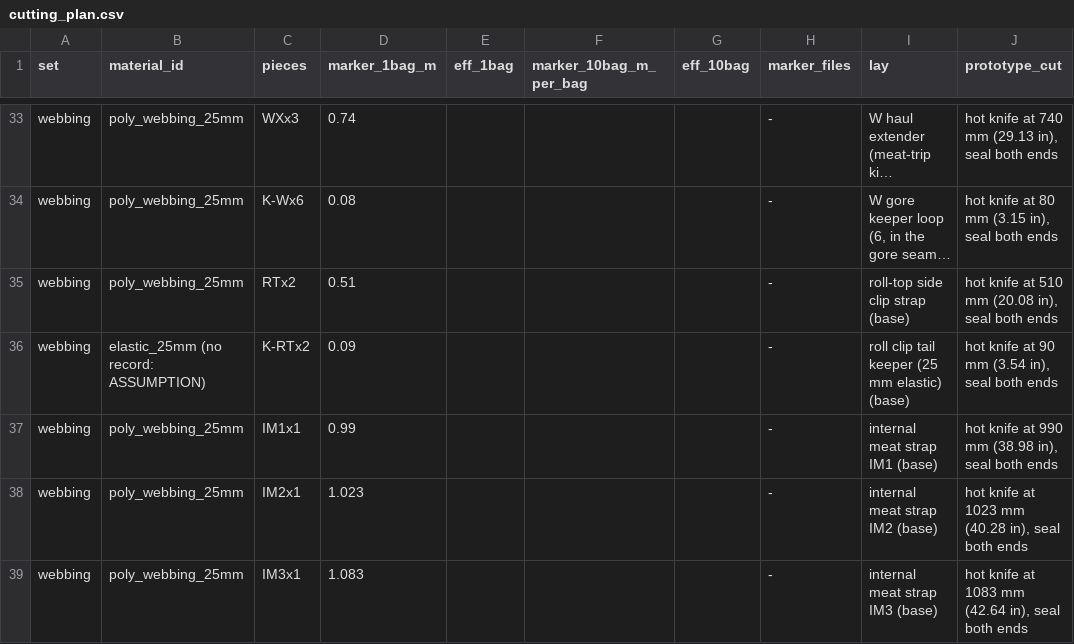
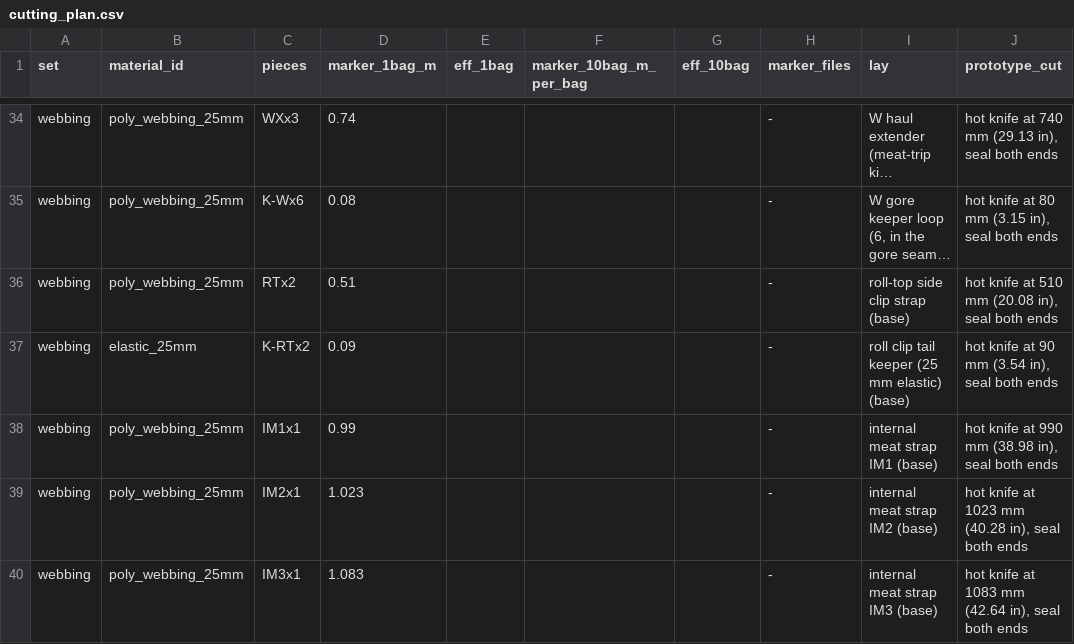
Before and after one commit to Overcastly-AI/Hunting-appeal, a CSV file: outputs/release/pack5200_corrie_f_rev3/manufacturing/cutting_plan.csv, drawn as a sheet; only a part is shown, gaps mark what is left out; long unchanged cells end in …; addresses are those after the commit; the diff covers the shown part only; the diff names each change by its address in the sheet, - before the commit and + after, or states it on an @@ line.

```diff
--- a/outputs/release/pack5200_corrie_f_rev3/manufacturing/cutting_plan.csv
+++ b/outputs/release/pack5200_corrie_f_rev3/manufacturing/cutting_plan.csv
-B37 (material_id): elastic_25mm (no record: ASSUMPTION)
+B37 (material_id): elastic_25mm
```
Also changed, not shown: 2 added rows and 6 edited cells elsewhere in this file, outputs/release/pack5200_corrie_f_rev3/manufacturing/bom.csv, outputs/release/pack5200_corrie_f_rev3/manufacturing/delta_register_rev3.csv, 49 other files.
